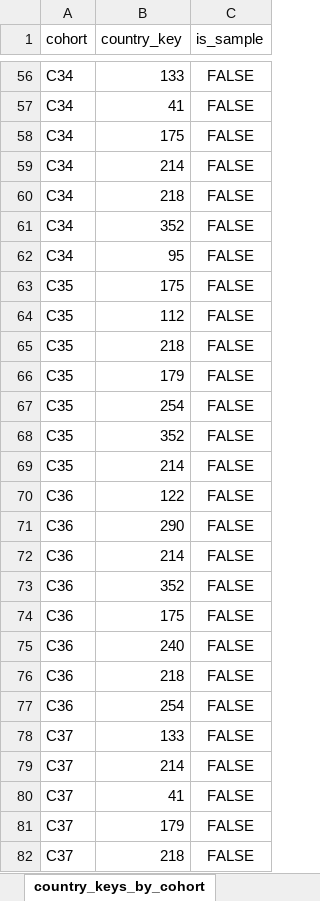
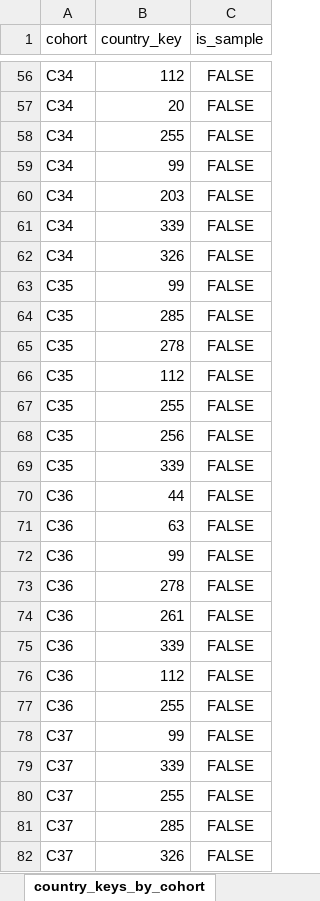
Before and after one commit to Ro-P/hyf-dashboard, an Excel workbook: data/real/HYF_indicators.xlsx, sheet country_keys_by_cohort, drawn as a sheet; only a part is shown, gaps mark what is left out; values as stored, in another font and other column widths than the file's, no borders; removed rows and columns are numbered as before the commit, all else as after; the diff covers the shown part only; the diff names each change by its address in the sheet, - before the commit and + after, or states it on an @@ line.

```diff
--- a/data/real/HYF_indicators.xlsx (sheet country_keys_by_cohort)
+++ b/data/real/HYF_indicators.xlsx (sheet country_keys_by_cohort)
-B56 (country_key): 133
+B56 (country_key): 112
-B57 (country_key): 41
+B57 (country_key): 20
-B58 (country_key): 175
+B58 (country_key): 255
-B59 (country_key): 214
+B59 (country_key): 99
-B60 (country_key): 218
+B60 (country_key): 203
-B61 (country_key): 352
+B61 (country_key): 339
-B62 (country_key): 95
+B62 (country_key): 326
-B63 (country_key): 175
+B63 (country_key): 99
+row 64: C35 | 285 | FALSE
+row 65: C35 | 278 | FALSE
-B67 (country_key): 218
+B67 (country_key): 255
-B68 (country_key): 179
+B68 (country_key): 256
-B69 (country_key): 254
+B69 (country_key): 339
-row 68: C35 | 352 | FALSE
-row 69: C35 | 214 | FALSE
-B70 (country_key): 122
+B70 (country_key): 44
-B71 (country_key): 290
+B71 (country_key): 63
-B72 (country_key): 214
+B72 (country_key): 99
-B73 (country_key): 352
+B73 (country_key): 278
-B74 (country_key): 175
+B74 (country_key): 261
-B75 (country_key): 240
+B75 (country_key): 339
-B76 (country_key): 218
+B76 (country_key): 112
-B77 (country_key): 254
+B77 (country_key): 255
-B78 (country_key): 133
+B78 (country_key): 99
-B79 (country_key): 214
+B79 (country_key): 339
-B80 (country_key): 41
+B80 (country_key): 255
-B81 (country_key): 179
+B81 (country_key): 285
-B82 (country_key): 218
+B82 (country_key): 326
```
Also changed, not shown: 3 added rows, 3 removed rows and 175 edited cells elsewhere in this sheet, sheet historic, sheet classes, data/real/HYF_counts.xlsx.
